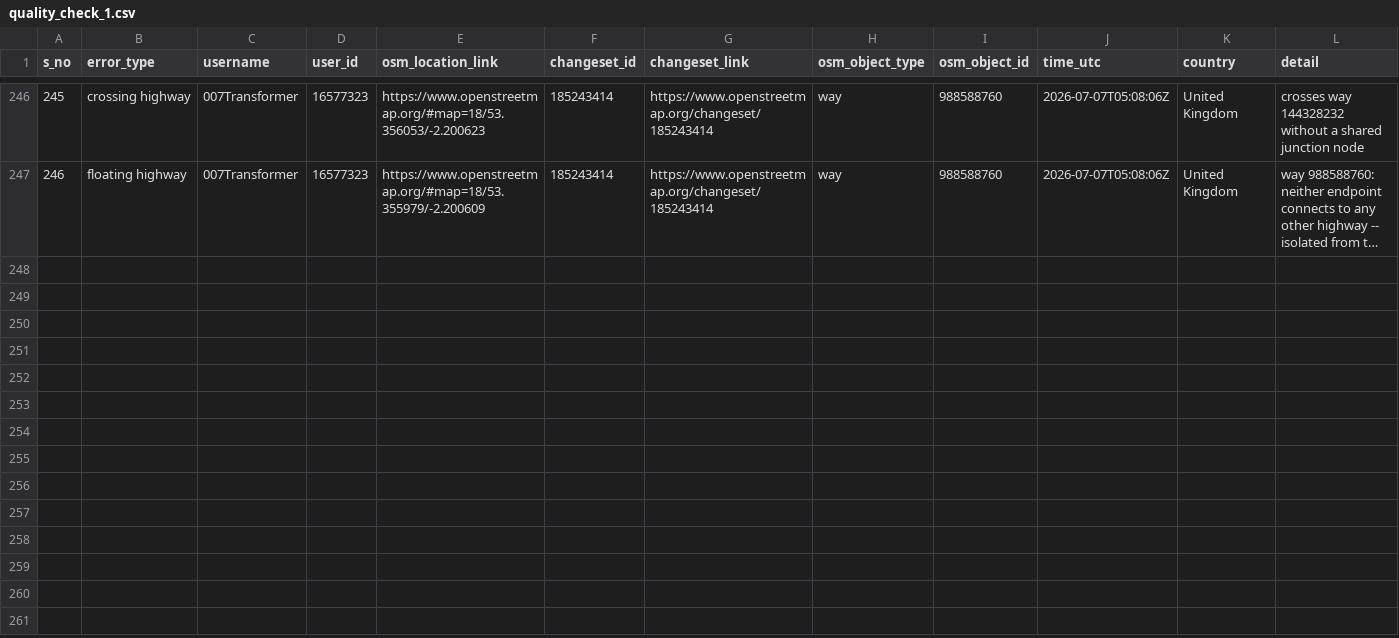
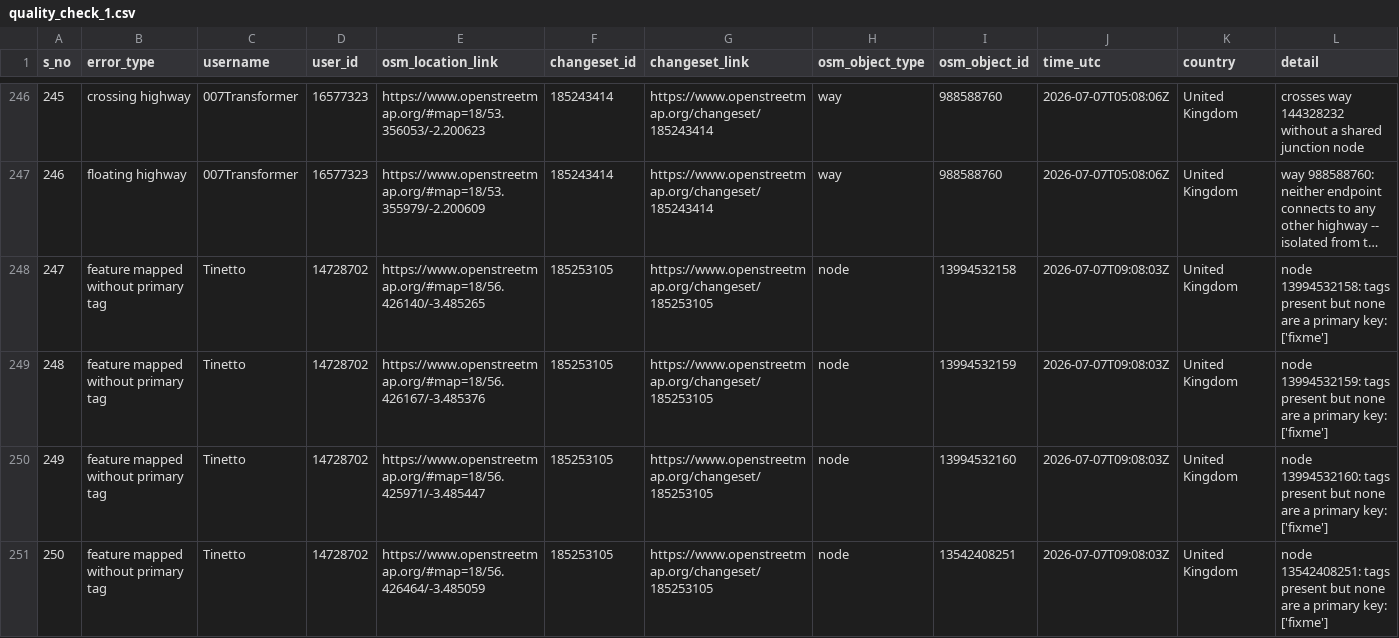
Before and after one commit to KingVik-Planet/OSM_QC_tt_mapfeedback, a CSV file: data/quality_check_1.csv, drawn as a sheet; only a part is shown, gaps mark what is left out; long unchanged cells end in …; rows hold the shown columns only; the diff names each change by its address in the sheet, - before the commit and + after, or states it on an @@ line.

```diff
--- a/data/quality_check_1.csv
+++ b/data/quality_check_1.csv
+row 248: 247 | feature mapped without primary tag | Tinetto | 14728702 | https://www.openstreetmap.org/#map=18/56.426140/-3.485265 | 185253105 | https://www.openstreetmap.org/changeset/185253105 | node | 13994532158 | 2026-07-07T09:08:03Z | United Kingdom | node 13994532158: tags present but none are a primary key: ['fixme']
+row 249: 248 | feature mapped without primary tag | Tinetto | 14728702 | https://www.openstreetmap.org/#map=18/56.426167/-3.485376 | 185253105 | https://www.openstreetmap.org/changeset/185253105 | node | 13994532159 | 2026-07-07T09:08:03Z | United Kingdom | node 13994532159: tags present but none are a primary key: ['fixme']
+row 250: 249 | feature mapped without primary tag | Tinetto | 14728702 | https://www.openstreetmap.org/#map=18/56.425971/-3.485447 | 185253105 | https://www.openstreetmap.org/changeset/185253105 | node | 13994532160 | 2026-07-07T09:08:03Z | United Kingdom | node 13994532160: tags present but none are a primary key: ['fixme']
+row 251: 250 | feature mapped without primary tag | Tinetto | 14728702 | https://www.openstreetmap.org/#map=18/56.426464/-3.485059 | 185253105 | https://www.openstreetmap.org/changeset/185253105 | node | 13542408251 | 2026-07-07T09:08:03Z | United Kingdom | node 13542408251: tags present but none are a primary key: ['fixme']
```
Also changed, not shown: 3 other files.
